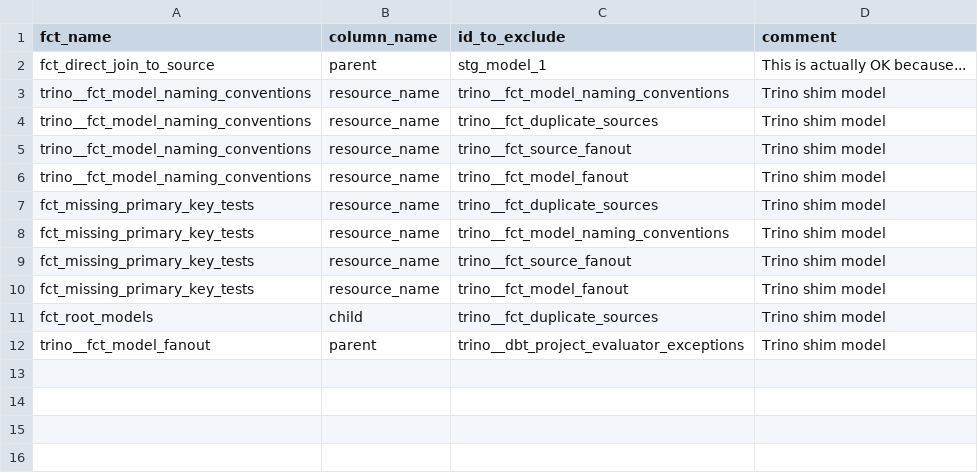
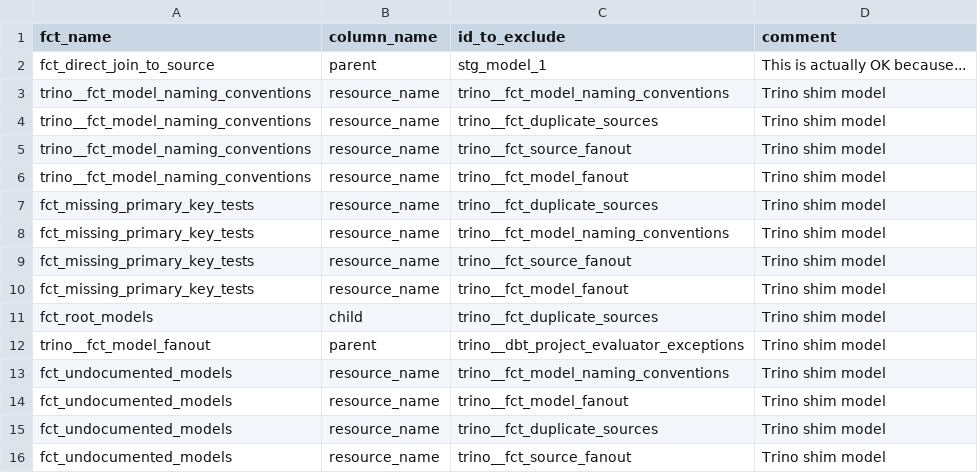
Before and after one commit to starburstdata/dbt-trino-utils, a CSV file: integration_tests/dbt_project_evaluator/seeds/trino__dbt_project_evaluator_exceptions.csv, drawn as a sheet.

Commit message:
Adjust for equality_fct_undocumented_models

```diff
--- a/integration_tests/dbt_project_evaluator/seeds/trino__dbt_project_evaluator_exceptions.csv
+++ b/integration_tests/dbt_project_evaluator/seeds/trino__dbt_project_evaluator_exceptions.csv
@@ -12 +12,5 @@ fct_root_models,child,trino__fct_duplicate_sources,Trino shim model
 trino__fct_model_fanout,parent,trino__dbt_project_evaluator_exceptions,Trino shim model
+fct_undocumented_models,resource_name,trino__fct_model_naming_conventions,Trino shim model
+fct_undocumented_models,resource_name,trino__fct_model_fanout,Trino shim model
+fct_undocumented_models,resource_name,trino__fct_duplicate_sources,Trino shim model
+fct_undocumented_models,resource_name,trino__fct_source_fanout,Trino shim model
```
